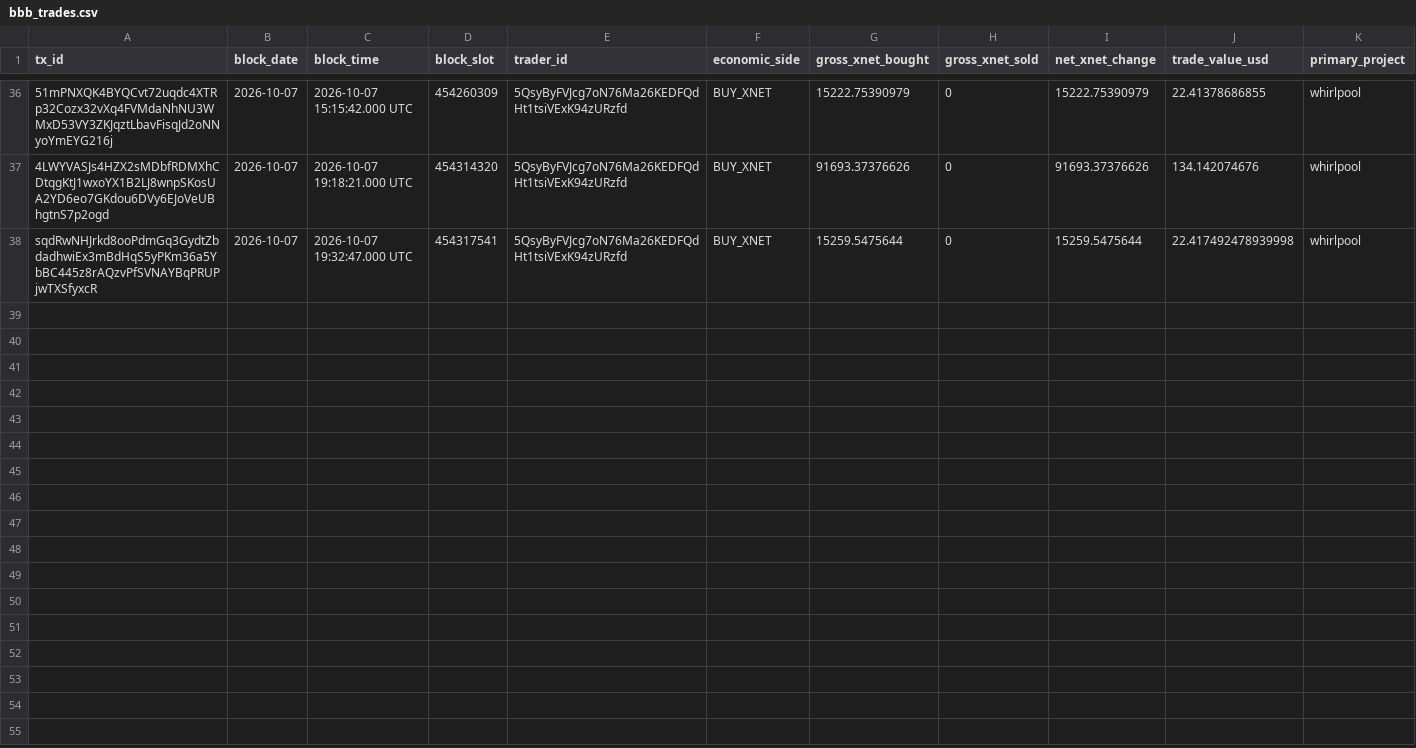
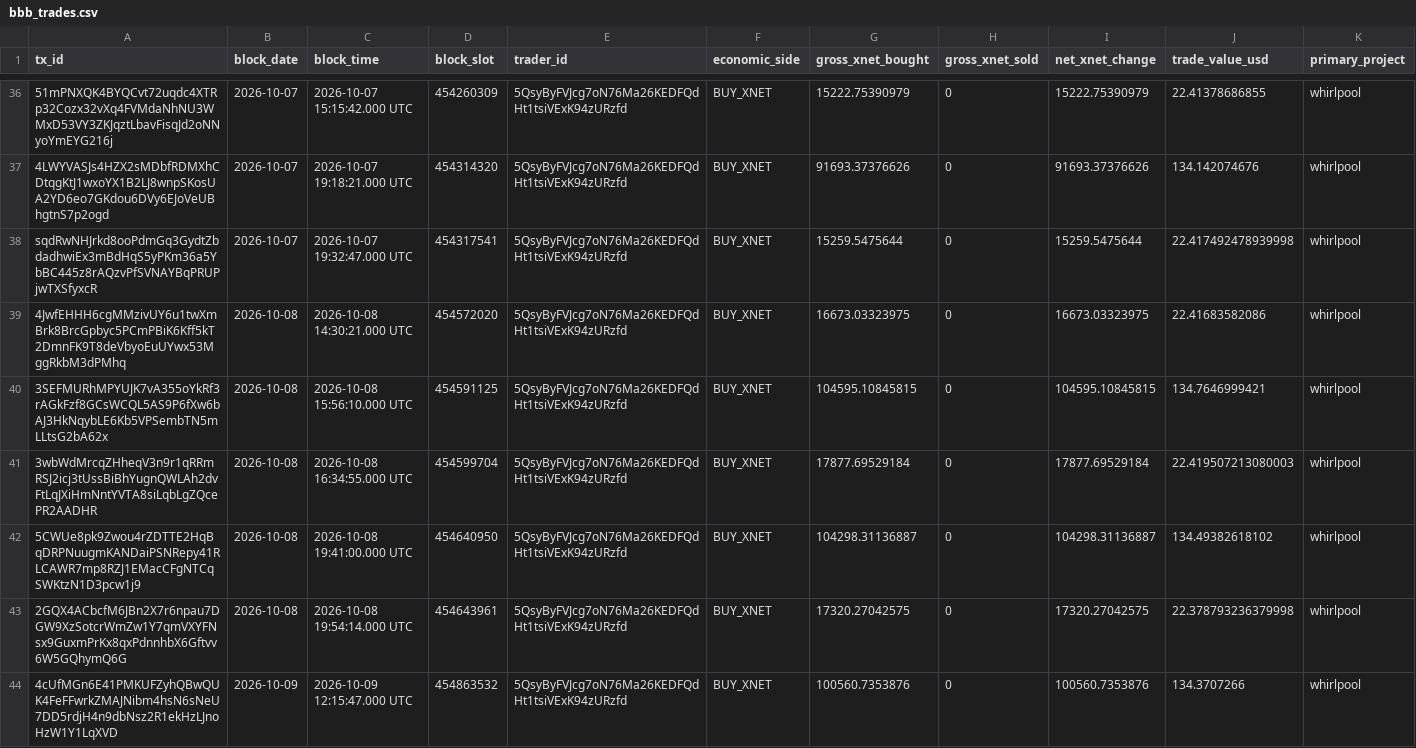
Before and after one commit to xnet-community-data/xnet-data-integration, a CSV file: data/canonical/bbb_trades.csv, drawn as a sheet; only a part is shown, gaps mark what is left out; rows hold the shown columns only; the diff covers the shown part only; the diff names each change by its address in the sheet, - before the commit and + after, or states it on an @@ line.

Commit message:
Refresh XNET live state

```diff
--- a/data/canonical/bbb_trades.csv
+++ b/data/canonical/bbb_trades.csv
+row 39: 4JwfEHHH6cgMMzivUY6u1twXmBrk8BrcGpbyc5PCmPBiK6Kff5kT2DmnFK9T8deVbyoEuUYwx53MggRkbM3dPMhq | 2026-10-08 | 2026-10-08 14:30:21.000 UTC | 454572020 | 5QsyByFVJcg7oN76Ma26KEDFQdHt1tsiVExK94zURzfd | BUY_XNET | 16673.03323975 | 0 | 16673.03323975 | 22.41683582086 | whirlpool
+row 40: 3SEFMURhMPYUJK7vA355oYkRf3rAGkFzf8GCsWCQL5AS9P6fXw6bAJ3HkNqybLE6Kb5VPSembTN5mLLtsG2bA62x | 2026-10-08 | 2026-10-08 15:56:10.000 UTC | 454591125 | 5QsyByFVJcg7oN76Ma26KEDFQdHt1tsiVExK94zURzfd | BUY_XNET | 104595.10845815 | 0 | 104595.10845815 | 134.7646999421 | whirlpool
+row 41: 3wbWdMrcqZHheqV3n9r1qRRmRSJ2icj3tUssBiBhYugnQWLAh2dvFtLqJXiHmNntYVTA8siLqbLgZQcePR2AADHR | 2026-10-08 | 2026-10-08 16:34:55.000 UTC | 454599704 | 5QsyByFVJcg7oN76Ma26KEDFQdHt1tsiVExK94zURzfd | BUY_XNET | 17877.69529184 | 0 | 17877.69529184 | 22.419507213080003 | whirlpool
+row 42: 5CWUe8pk9Zwou4rZDTTE2HqBqDRPNuugmKANDaiPSNRepy41RLCAWR7mp8RZJ1EMacCFgNTCqSWKtzN1D3pcw1j9 | 2026-10-08 | 2026-10-08 19:41:00.000 UTC | 454640950 | 5QsyByFVJcg7oN76Ma26KEDFQdHt1tsiVExK94zURzfd | BUY_XNET | 104298.31136887 | 0 | 104298.31136887 | 134.49382618102 | whirlpool
+row 43: 2GQX4ACbcfM6JBn2X7r6npau7DGW9XzSotcrWmZw1Y7qmVXYFNsx9GuxmPrKx8qxPdnnhbX6Gftvv6W5GQhymQ6G | 2026-10-08 | 2026-10-08 19:54:14.000 UTC | 454643961 | 5QsyByFVJcg7oN76Ma26KEDFQdHt1tsiVExK94zURzfd | BUY_XNET | 17320.27042575 | 0 | 17320.27042575 | 22.378793236379998 | whirlpool
+row 44: 4cUfMGn6E41PMKUFZyhQBwQUK4FeFFwrkZMAJNibm4hsN6sNeU7DD5rdjH4n9dbNsz2R1ekHzLJnoHzW1Y1LqXVD | 2026-10-09 | 2026-10-09 12:15:47.000 UTC | 454863532 | 5QsyByFVJcg7oN76Ma26KEDFQdHt1tsiVExK94zURzfd | BUY_XNET | 100560.7353876 | 0 | 100560.7353876 | 134.3707266 | whirlpool
```
Also changed, not shown: 5 added rows elsewhere in this file, data/derived/bbb_burn_daily.csv, data/derived/bbb_trades_daily.csv, 20 other files.
